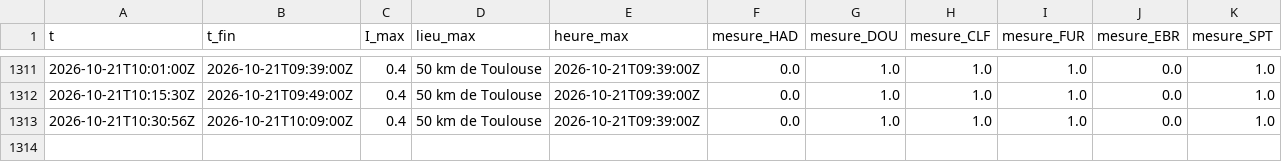
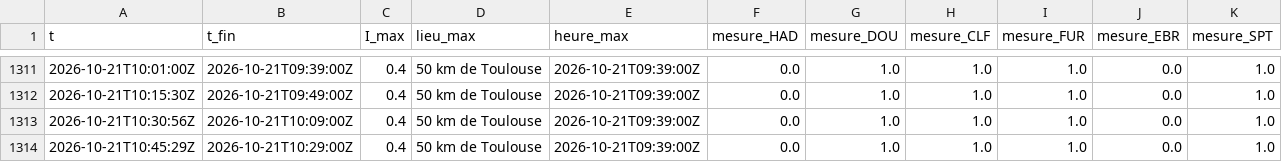
Before and after one commit to Rom1cmoi/veille-cig-france, a CSV file: journal/sol_2026-10.csv, drawn as a sheet; only a part is shown, gaps mark what is left out.

```diff
--- a/journal/sol_2026-10.csv
+++ b/journal/sol_2026-10.csv
@@ -1313 +1313,2 @@ t,t_fin,I_max,lieu_max,heure_max,mesure_HAD,mesure_DOU,mesure_CLF,mesure_FUR,mes
 2026-10-21T10:30:56Z,2026-10-21T10:09:00Z,0.4,50 km de Toulouse,2026-10-21T09:39:00Z,0.0,1.0,1.0,1.0,0.0,1.0
+2026-10-21T10:45:29Z,2026-10-21T10:29:00Z,0.4,50 km de Toulouse,2026-10-21T09:39:00Z,0.0,1.0,1.0,1.0,0.0,1.0
```
Also changed, not shown: journal/collectes_2026-10.csv, journal/l1/l1_2026-10-21.csv, 1 other file.
